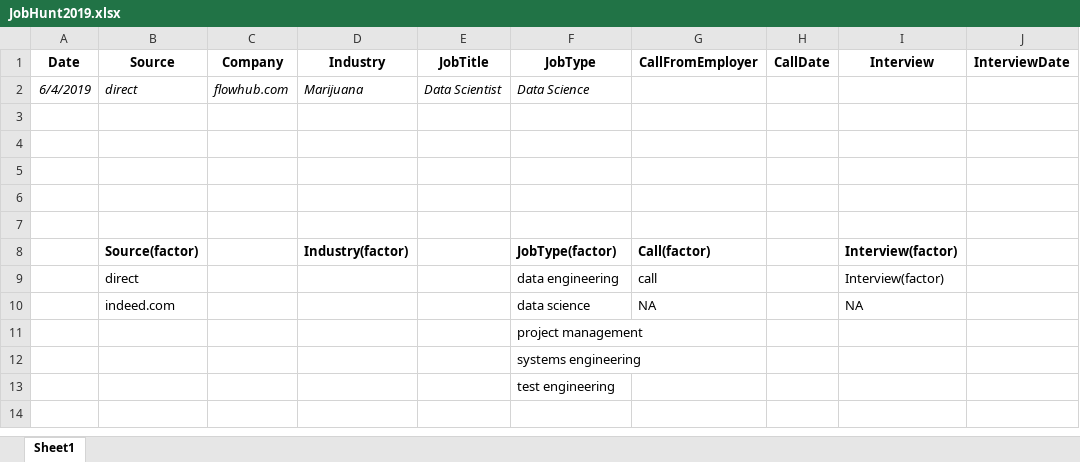
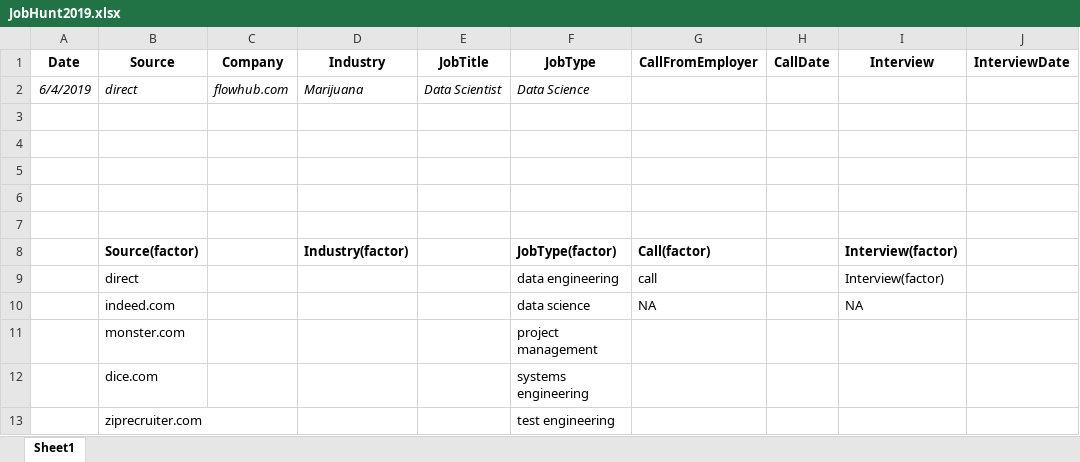
Before and after one commit to davelovesdata/JobHunt2019, an Excel workbook: JobHunt2019.xlsx, sheet Sheet1, drawn as a sheet; only a part is shown; values as stored, in another font and other column widths than the file's, no borders; the diff names each change by its address in the sheet, - before the commit and + after, or states it on an @@ line.

Commit message:
Update JobHunt2019.xlsx

```diff
--- a/JobHunt2019.xlsx (sheet Sheet1)
+++ b/JobHunt2019.xlsx (sheet Sheet1)
-B11 (Source): (empty)
+B11 (Source): monster.com
-B12 (Source): (empty)
+B12 (Source): dice.com
-B13 (Source): (empty)
+B13 (Source): ziprecruiter.com
```
